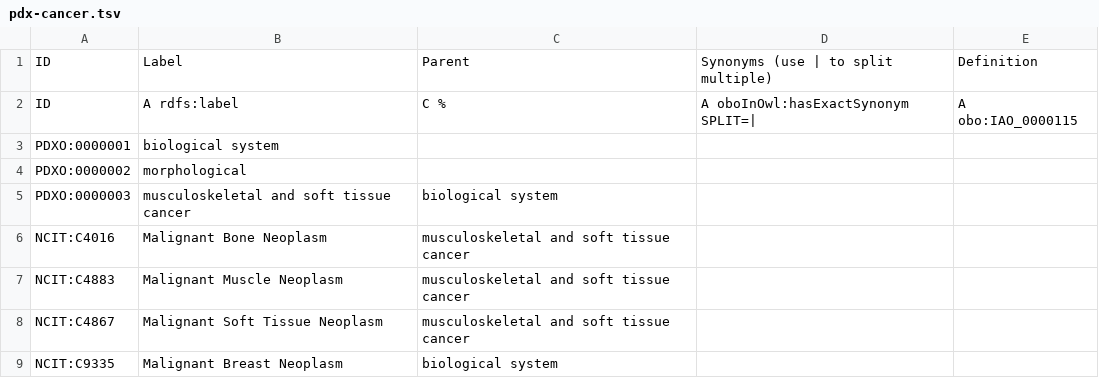
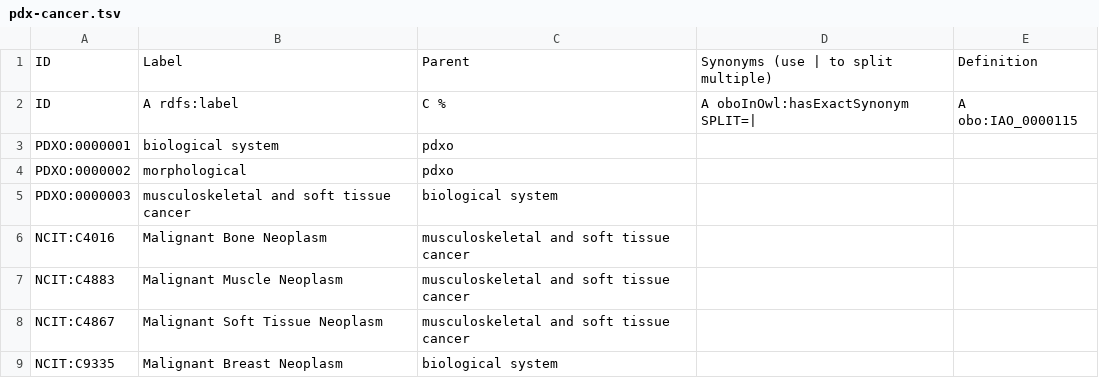
Before and after one commit to PDXFinder/pdx-ontology, a TSV file: src/templates/pdx-cancer.tsv, drawn as a sheet; only a part is shown.

Commit message:
edited pdx-cancer.tsv

```diff
--- a/src/templates/pdx-cancer.tsv
+++ b/src/templates/pdx-cancer.tsv
@@ -2,4 +2,4 @@ ID	Label	Parent	Synonyms (use | to split multiple)	Definition
 ID	A rdfs:label	C %	A oboInOwl:hasExactSynonym SPLIT=|	A obo:IAO_0000115
-PDXO:0000001	biological system			
-PDXO:0000002	morphological			
+PDXO:0000001	biological system	pdxo		
+PDXO:0000002	morphological	pdxo		
 PDXO:0000003	musculoskeletal and soft tissue cancer	biological system		
```
Also changed, not shown: 2 other files.
